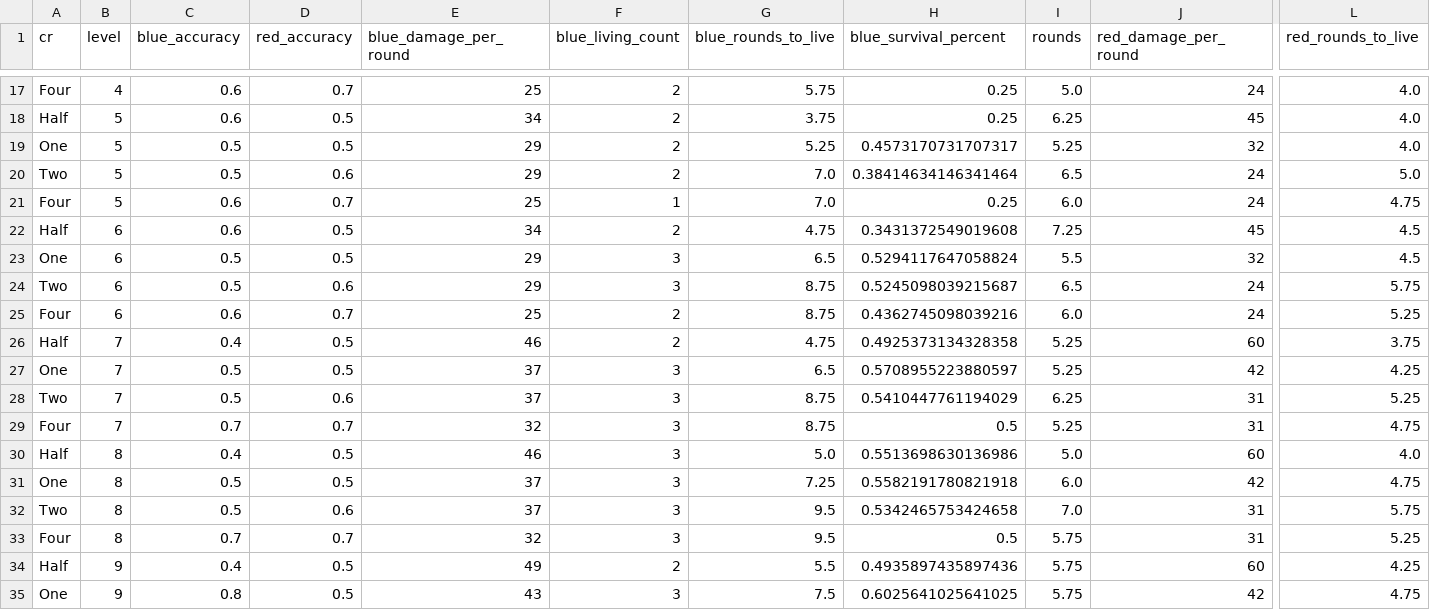
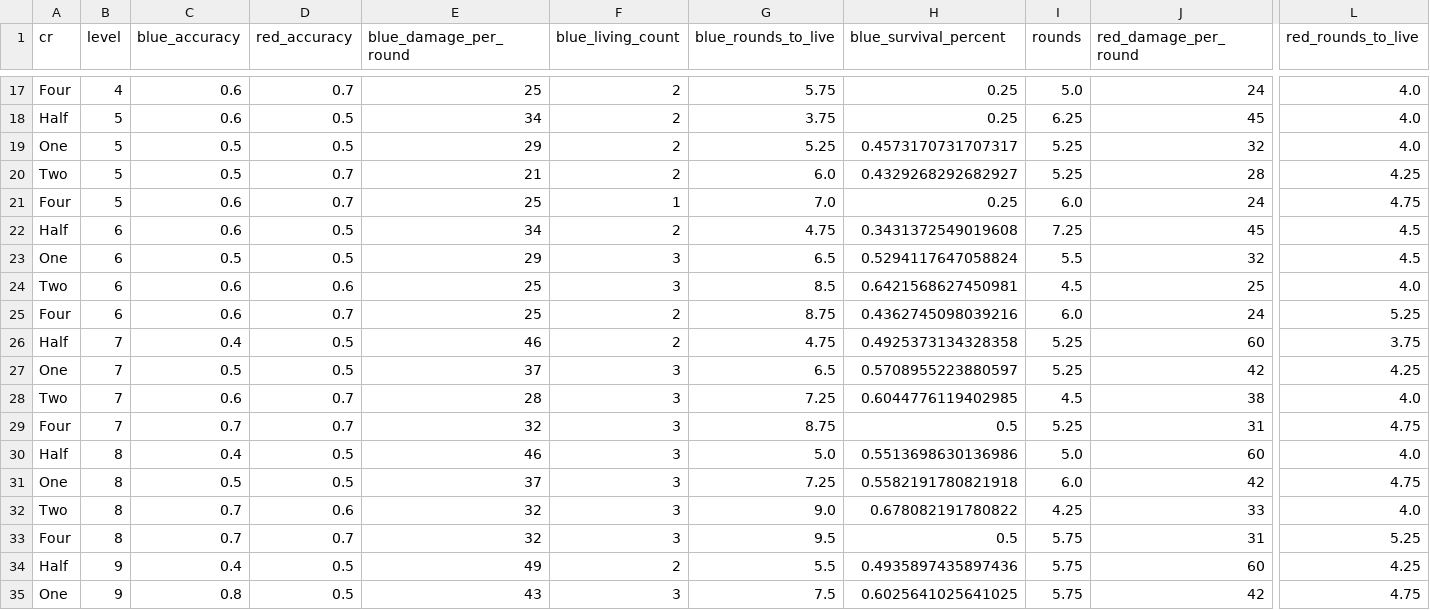
Before and after one commit to Vadskye/Rise, a CSV file: rust/combat_results/standard_encounter.csv, drawn as a sheet; only a part is shown, gaps mark what is left out; the diff covers the shown part only; the diff names each change by its address in the sheet, - before the commit and + after, or states it on an @@ line.

```diff
--- a/rust/combat_results/standard_encounter.csv
+++ b/rust/combat_results/standard_encounter.csv
-D20 (red_accuracy): 0.6
+D20 (red_accuracy): 0.7
-E20 (blue_damage_per_round): 29
+E20 (blue_damage_per_round): 21
-G20 (blue_rounds_to_live): 7.0
+G20 (blue_rounds_to_live): 6.0
-H20 (blue_survival_percent): 0.38414634146341464
+H20 (blue_survival_percent): 0.4329268292682927
-I20 (rounds): 6.5
+I20 (rounds): 5.25
-J20 (red_damage_per_round): 24
+J20 (red_damage_per_round): 28
-L20 (red_rounds_to_live): 5.0
+L20 (red_rounds_to_live): 4.25
-C24 (blue_accuracy): 0.5
+C24 (blue_accuracy): 0.6
-E24 (blue_damage_per_round): 29
+E24 (blue_damage_per_round): 25
-G24 (blue_rounds_to_live): 8.75
+G24 (blue_rounds_to_live): 8.5
-H24 (blue_survival_percent): 0.5245098039215687
+H24 (blue_survival_percent): 0.6421568627450981
-I24 (rounds): 6.5
+I24 (rounds): 4.5
-J24 (red_damage_per_round): 24
+J24 (red_damage_per_round): 25
-L24 (red_rounds_to_live): 5.75
+L24 (red_rounds_to_live): 4.0
-C28 (blue_accuracy): 0.5
+C28 (blue_accuracy): 0.6
-D28 (red_accuracy): 0.6
+D28 (red_accuracy): 0.7
-E28 (blue_damage_per_round): 37
+E28 (blue_damage_per_round): 28
-G28 (blue_rounds_to_live): 8.75
+G28 (blue_rounds_to_live): 7.25
-H28 (blue_survival_percent): 0.5410447761194029
+H28 (blue_survival_percent): 0.6044776119402985
-I28 (rounds): 6.25
+I28 (rounds): 4.5
-J28 (red_damage_per_round): 31
+J28 (red_damage_per_round): 38
-L28 (red_rounds_to_live): 5.25
+L28 (red_rounds_to_live): 4.0
-C32 (blue_accuracy): 0.5
+C32 (blue_accuracy): 0.7
-E32 (blue_damage_per_round): 37
+E32 (blue_damage_per_round): 32
-G32 (blue_rounds_to_live): 9.5
+G32 (blue_rounds_to_live): 9.0
-H32 (blue_survival_percent): 0.5342465753424658
+H32 (blue_survival_percent): 0.678082191780822
-I32 (rounds): 7.0
+I32 (rounds): 4.25
-J32 (red_damage_per_round): 31
+J32 (red_damage_per_round): 33
-L32 (red_rounds_to_live): 5.75
+L32 (red_rounds_to_live): 4.0
```
Also changed, not shown: 133 edited cells elsewhere in this file, 2 other files.
